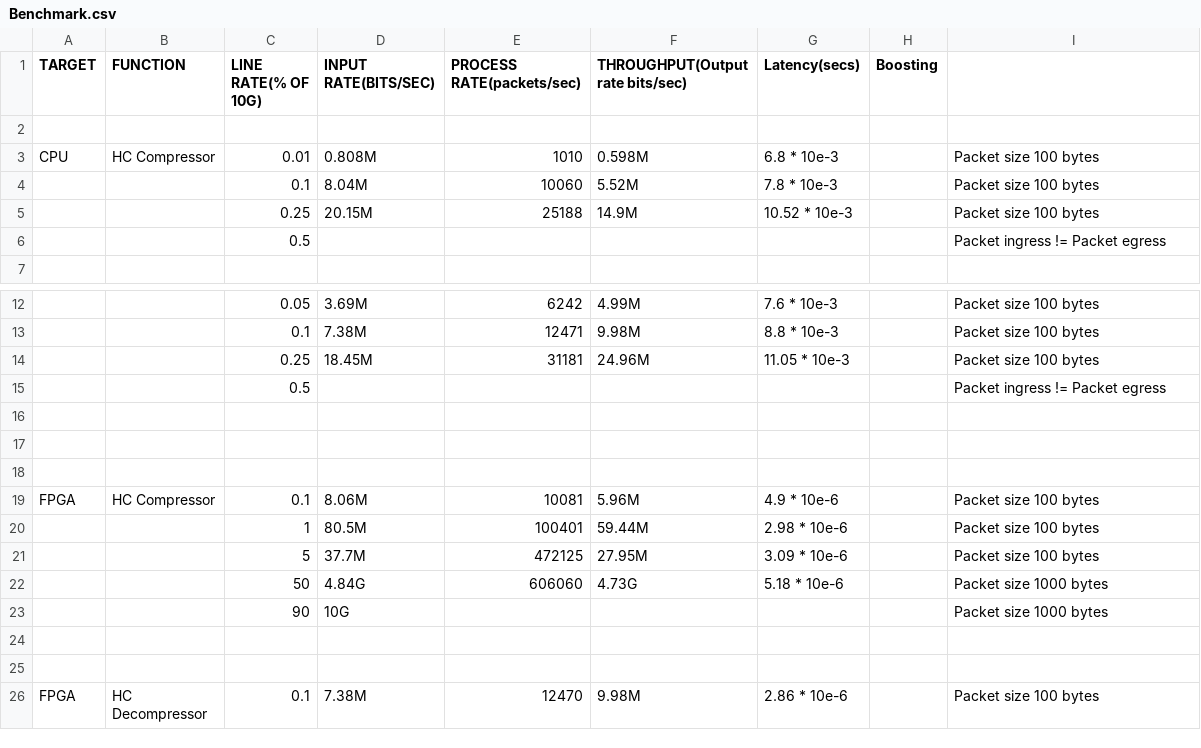
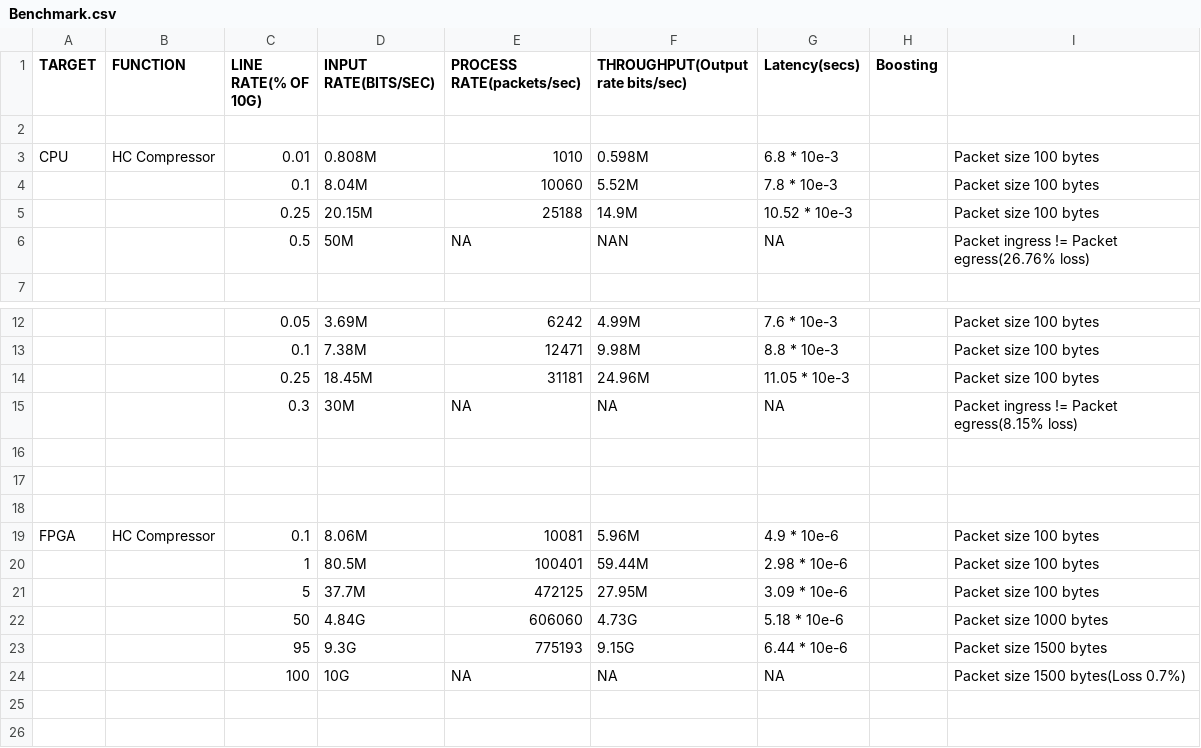
Before and after one commit to eniac/Flightplan, a CSV file: testing/HdrCompression/Benchmark.csv, drawn as a sheet; only a part is shown, gaps mark what is left out; the shorter side is filled out with more unchanged rows; removed rows and columns are numbered as before the commit, all else as after; the diff covers the shown part only; the diff names each change by its address in the sheet, - before the commit and + after, or states it on an @@ line.

```diff
--- a/testing/HdrCompression/Benchmark.csv
+++ b/testing/HdrCompression/Benchmark.csv
-row 6:  |  | 0.5 |  |  |  |  |  | Packet ingress != Packet egress
+row 6:  |  | 0.5 | 50M | NA | NAN | NA |  | Packet ingress != Packet egress(26.76% loss)
-row 15:  |  | 0.5 |  |  |  |  |  | Packet ingress != Packet egress
+row 15:  |  | 0.3 | 30M | NA | NA | NA |  | Packet ingress != Packet egress(8.15% loss)
-row 23:  |  | 90 | 10G |  |  |  |  | Packet size 1000 bytes
+row 23:  |  | 95 | 9.3G | 775193 | 9.15G | 6.44 * 10e-6 |  | Packet size 1500 bytes
+row 24:  |  | 100 | 10G | NA | NA | NA |  | Packet size 1500 bytes(Loss 0.7%)
```
Also changed, not shown: 8 added rows, 7 removed rows and 10 edited cells elsewhere in this file, 3 other files.
